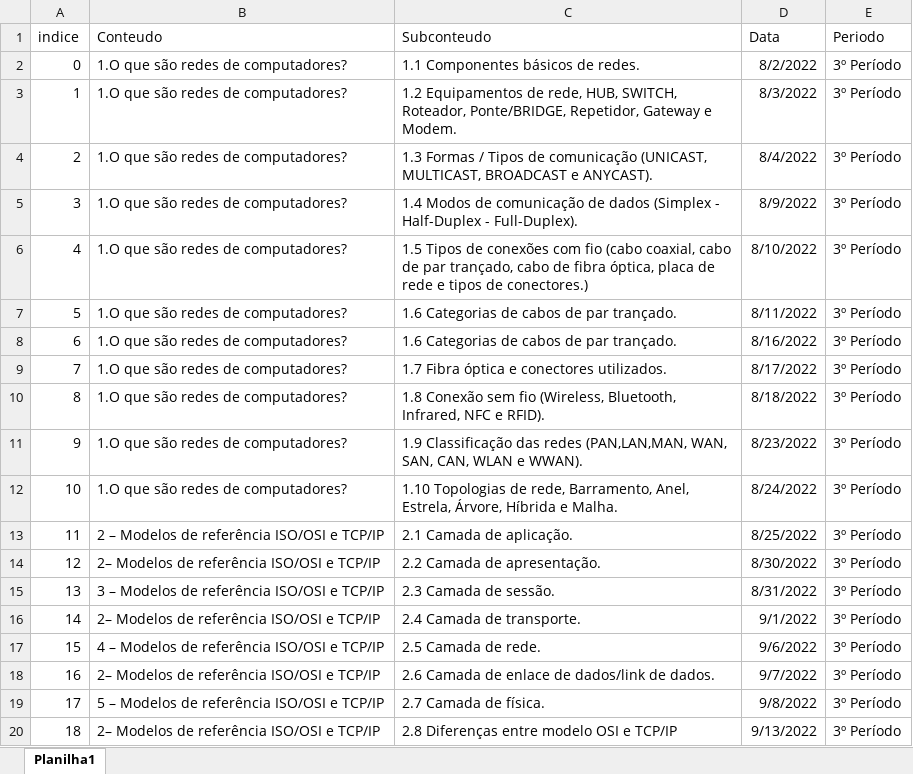
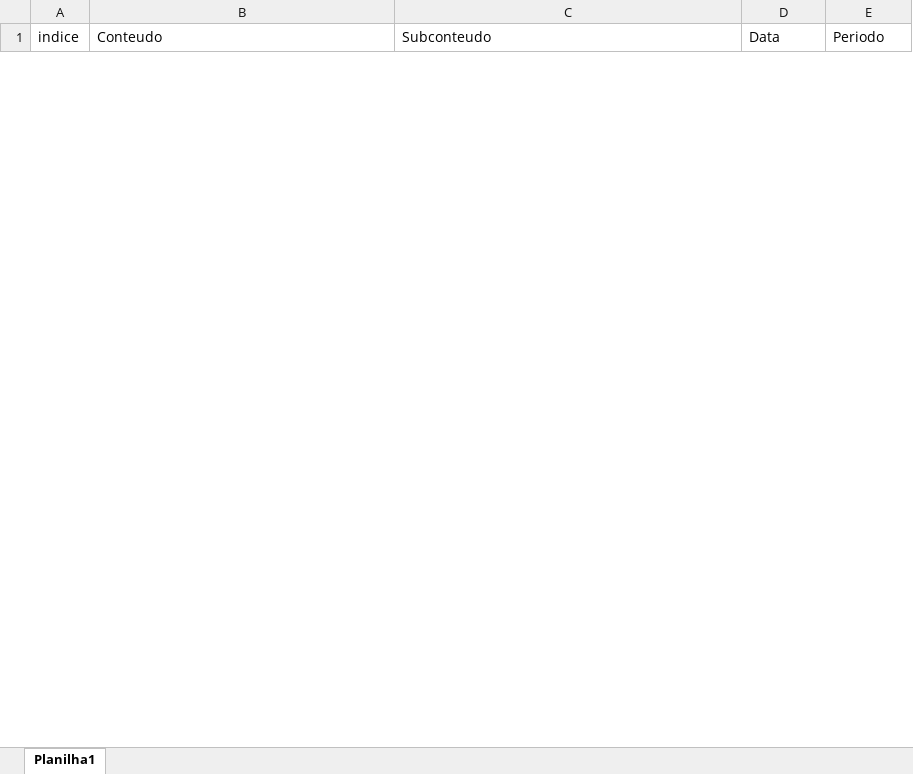
Before and after one commit to saviocunhaa/ProfOn_RegisdePlano, an Excel workbook: CONTEUDOS - REGISTRO AULAS PERIODO.xlsx, sheet Planilha1, drawn as a sheet; only a part is shown; values as stored, in another font and other column widths than the file's, no borders; removed rows and columns are numbered as before the commit, all else as after; the diff covers the shown part only; the diff names each change by its address in the sheet, - before the commit and + after, or states it on an @@ line.

```diff
--- a/CONTEUDOS - REGISTRO AULAS PERIODO.xlsx (sheet Planilha1)
+++ b/CONTEUDOS - REGISTRO AULAS PERIODO.xlsx (sheet Planilha1)
-row 2: 0 | 1.O que são redes de computadores? | 1.1 Componentes básicos de redes. | 8/2/2022 | 3º Período
-row 3: 1 | 1.O que são redes de computadores? | 1.2 Equipamentos de rede, HUB, SWITCH, Roteador, Ponte/BRIDGE, Repetidor, Gateway e Modem. | 8/3/2022 | 3º Período
-row 4: 2 | 1.O que são redes de computadores? | 1.3 Formas / Tipos de comunicação (UNICAST, MULTICAST, BROADCAST e ANYCAST). | 8/4/2022 | 3º Período
-row 5: 3 | 1.O que são redes de computadores? | 1.4 Modos de comunicação de dados (Simplex - Half-Duplex - Full-Duplex). | 8/9/2022 | 3º Período
-row 6: 4 | 1.O que são redes de computadores? | 1.5 Tipos de conexões com fio (cabo coaxial, cabo de par trançado, cabo de fibra óptica, placa de rede e tipos de conectores.) | 8/10/2022 | 3º Período
-row 7: 5 | 1.O que são redes de computadores? | 1.6 Categorias de cabos de par trançado. | 8/11/2022 | 3º Período
-row 8: 6 | 1.O que são redes de computadores? | 1.6 Categorias de cabos de par trançado. | 8/16/2022 | 3º Período
-row 9: 7 | 1.O que são redes de computadores? | 1.7 Fibra óptica e conectores utilizados. | 8/17/2022 | 3º Período
-row 10: 8 | 1.O que são redes de computadores? | 1.8 Conexão sem fio (Wireless, Bluetooth, Infrared, NFC e RFID). | 8/18/2022 | 3º Período
-row 11: 9 | 1.O que são redes de computadores? | 1.9 Classificação das redes (PAN,LAN,MAN, WAN, SAN, CAN, WLAN e WWAN). | 8/23/2022 | 3º Período
-row 12: 10 | 1.O que são redes de computadores? | 1.10 Topologias de rede, Barramento, Anel, Estrela, Árvore, Híbrida e Malha. | 8/24/2022 | 3º Período
-row 13: 11 | 2 – Modelos de referência ISO/OSI e TCP/IP | 2.1 Camada de aplicação. | 8/25/2022 | 3º Período
-row 14: 12 | 2– Modelos de referência ISO/OSI e TCP/IP | 2.2 Camada de apresentação. | 8/30/2022 | 3º Período
-row 15: 13 | 3 – Modelos de referência ISO/OSI e TCP/IP | 2.3 Camada de sessão. | 8/31/2022 | 3º Período
-row 16: 14 | 2– Modelos de referência ISO/OSI e TCP/IP | 2.4 Camada de transporte. | 9/1/2022 | 3º Período
-row 17: 15 | 4 – Modelos de referência ISO/OSI e TCP/IP | 2.5 Camada de rede. | 9/6/2022 | 3º Período
-row 18: 16 | 2– Modelos de referência ISO/OSI e TCP/IP | 2.6 Camada de enlace de dados/link de dados. | 9/7/2022 | 3º Período
-row 19: 17 | 5 – Modelos de referência ISO/OSI e TCP/IP | 2.7 Camada de física. | 9/8/2022 | 3º Período
-row 20: 18 | 2– Modelos de referência ISO/OSI e TCP/IP | 2.8 Diferenças entre modelo OSI e TCP/IP | 9/13/2022 | 3º Período
```
Also changed, not shown: 23 added rows and 8 removed rows elsewhere in this sheet, 1 other file.
